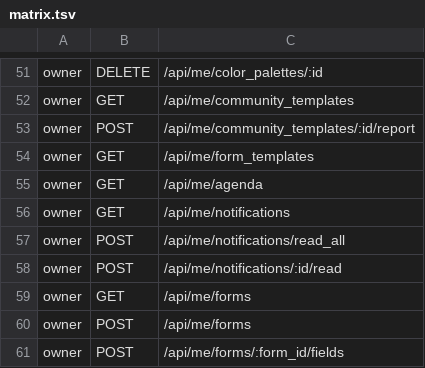
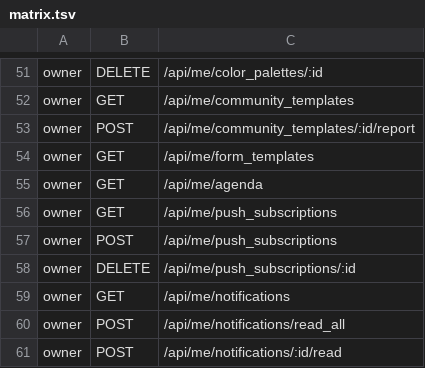
Before and after one commit to alexcastrodev/shortener, a TSV file: .ci/security/matrix.tsv, drawn as a sheet; only a part is shown, gaps mark what is left out; the shorter side is filled out with more unchanged rows.

```diff
--- a/.ci/security/matrix.tsv
+++ b/.ci/security/matrix.tsv
@@ -55,2 +55,5 @@ owner	GET	/api/me/form_templates
 owner	GET	/api/me/agenda
+owner	GET	/api/me/push_subscriptions
+owner	POST	/api/me/push_subscriptions
+owner	DELETE	/api/me/push_subscriptions/:id
 owner	GET	/api/me/notifications
```
Also changed, not shown: 10 other files.
